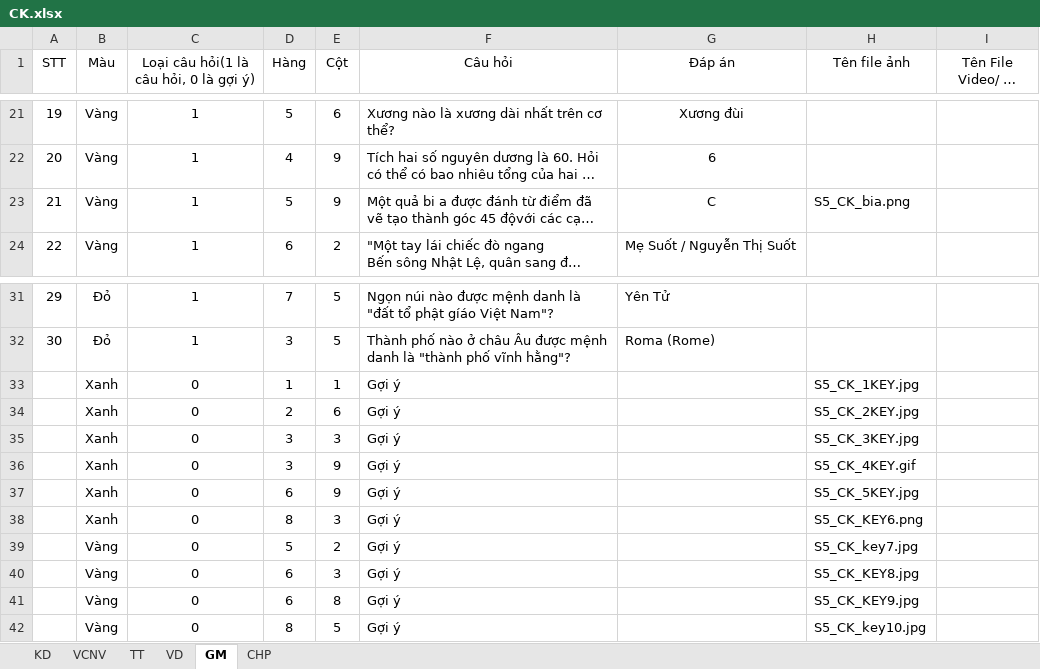
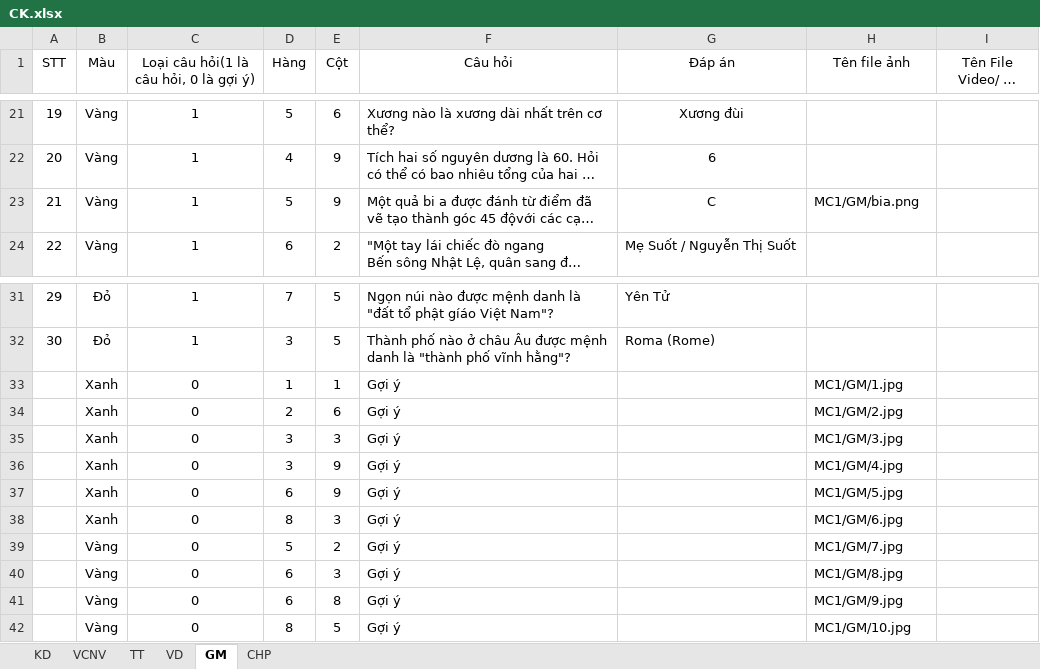
Before and after one commit to HungNV7/DTT_SourceCode, an Excel workbook: CK.xlsx, sheet GM, drawn as a sheet; only a part is shown, gaps mark what is left out; long unchanged cells end in …; values as stored, in another font and other column widths than the file's, no borders; the diff names each change by its address in the sheet, - before the commit and + after, or states it on an @@ line.

```diff
--- a/CK.xlsx (sheet GM)
+++ b/CK.xlsx (sheet GM)
-H23 (Tên file ảnh): S5_CK_bia.png
+H23 (Tên file ảnh): MC1/GM/bia.png
-H33 (Tên file ảnh): S5_CK_1KEY.jpg
+H33 (Tên file ảnh): MC1/GM/1.jpg
-H34 (Tên file ảnh): S5_CK_2KEY.jpg
+H34 (Tên file ảnh): MC1/GM/2.jpg
-H35 (Tên file ảnh): S5_CK_3KEY.jpg
+H35 (Tên file ảnh): MC1/GM/3.jpg
-H36 (Tên file ảnh): S5_CK_4KEY.gif
+H36 (Tên file ảnh): MC1/GM/4.jpg
-H37 (Tên file ảnh): S5_CK_5KEY.jpg
+H37 (Tên file ảnh): MC1/GM/5.jpg
-H38 (Tên file ảnh): S5_CK_KEY6.png
+H38 (Tên file ảnh): MC1/GM/6.jpg
-H39 (Tên file ảnh): S5_CK_key7.jpg
+H39 (Tên file ảnh): MC1/GM/7.jpg
-H40 (Tên file ảnh): S5_CK_KEY8.jpg
+H40 (Tên file ảnh): MC1/GM/8.jpg
-H41 (Tên file ảnh): S5_CK_KEY9.jpg
+H41 (Tên file ảnh): MC1/GM/9.jpg
-H42 (Tên file ảnh): S5_CK_key10.jpg
+H42 (Tên file ảnh): MC1/GM/10.jpg
```
Also changed, not shown: sheet VD, sheet TT, sheet VCNV, ThiSinh.xlsx, 4 other files.
